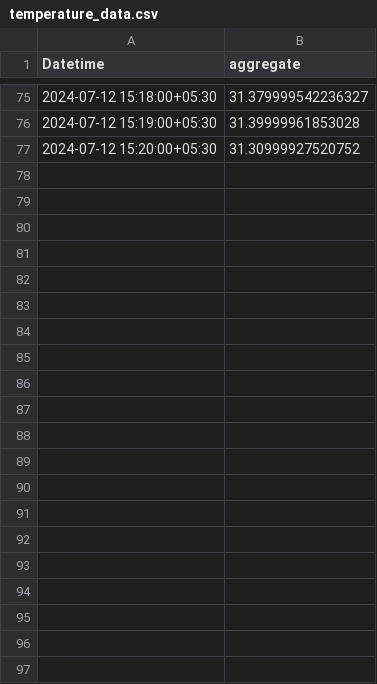
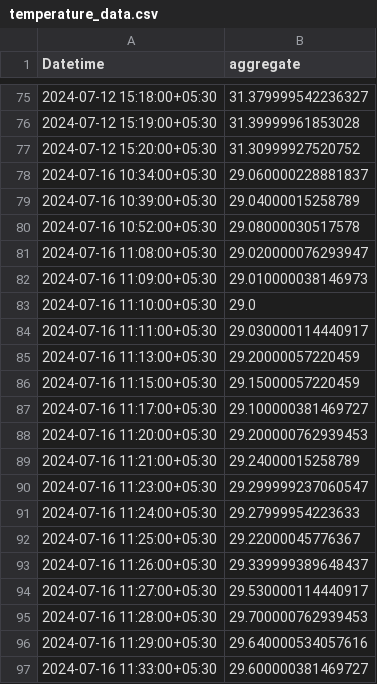
Before and after one commit to KevinAndani/Air-pollution-monitoring-system-with-ESP32-anedya-iot-cloud, a CSV file: IoT_dashboard/temperature_data.csv, drawn as a sheet; only a part is shown, gaps mark what is left out.

```diff
--- a/IoT_dashboard/temperature_data.csv
+++ b/IoT_dashboard/temperature_data.csv
@@ -77 +77,21 @@ Datetime,aggregate
 2024-07-12 15:20:00+05:30,31.30999927520752
+2024-07-16 10:34:00+05:30,29.060000228881837
+2024-07-16 10:39:00+05:30,29.04000015258789
+2024-07-16 10:52:00+05:30,29.08000030517578
+2024-07-16 11:08:00+05:30,29.020000076293947
+2024-07-16 11:09:00+05:30,29.010000038146973
+2024-07-16 11:10:00+05:30,29.0
+2024-07-16 11:11:00+05:30,29.030000114440917
+2024-07-16 11:13:00+05:30,29.20000057220459
+2024-07-16 11:15:00+05:30,29.15000057220459
+2024-07-16 11:17:00+05:30,29.100000381469727
+2024-07-16 11:20:00+05:30,29.200000762939453
+2024-07-16 11:21:00+05:30,29.24000015258789
+2024-07-16 11:23:00+05:30,29.299999237060547
+2024-07-16 11:24:00+05:30,29.27999954223633
+2024-07-16 11:25:00+05:30,29.22000045776367
+2024-07-16 11:26:00+05:30,29.339999389648437
+2024-07-16 11:27:00+05:30,29.530000114440917
+2024-07-16 11:28:00+05:30,29.700000762939453
+2024-07-16 11:29:00+05:30,29.640000534057616
+2024-07-16 11:33:00+05:30,29.600000381469727
```
Also changed, not shown: IoT_dashboard/humidity_data.csv, 1 other file.
